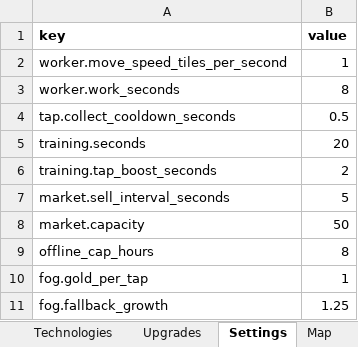
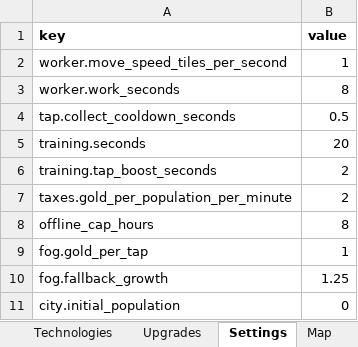
Before and after one commit to LadisCodi/kingdom, an Excel workbook: balance/balance.xlsx, sheet Settings, drawn as a sheet; only a part is shown; the shorter side is filled out with more unchanged rows; values as stored, in another font and other column widths than the file's, no borders; removed rows and columns are numbered as before the commit, all else as after; the diff names each change by its address in the sheet, - before the commit and + after, or states it on an @@ line.

```diff
--- a/balance/balance.xlsx (sheet Settings)
+++ b/balance/balance.xlsx (sheet Settings)
-row 7: market.sell_interval_seconds | 5
-row 8: market.capacity | 50
+row 7: taxes.gold_per_population_per_minute | 2
```
Also changed, not shown: sheet Districts, sheet Harvest, sheet Technologies, sheet Upgrades, sheet Map, 31 other files.
